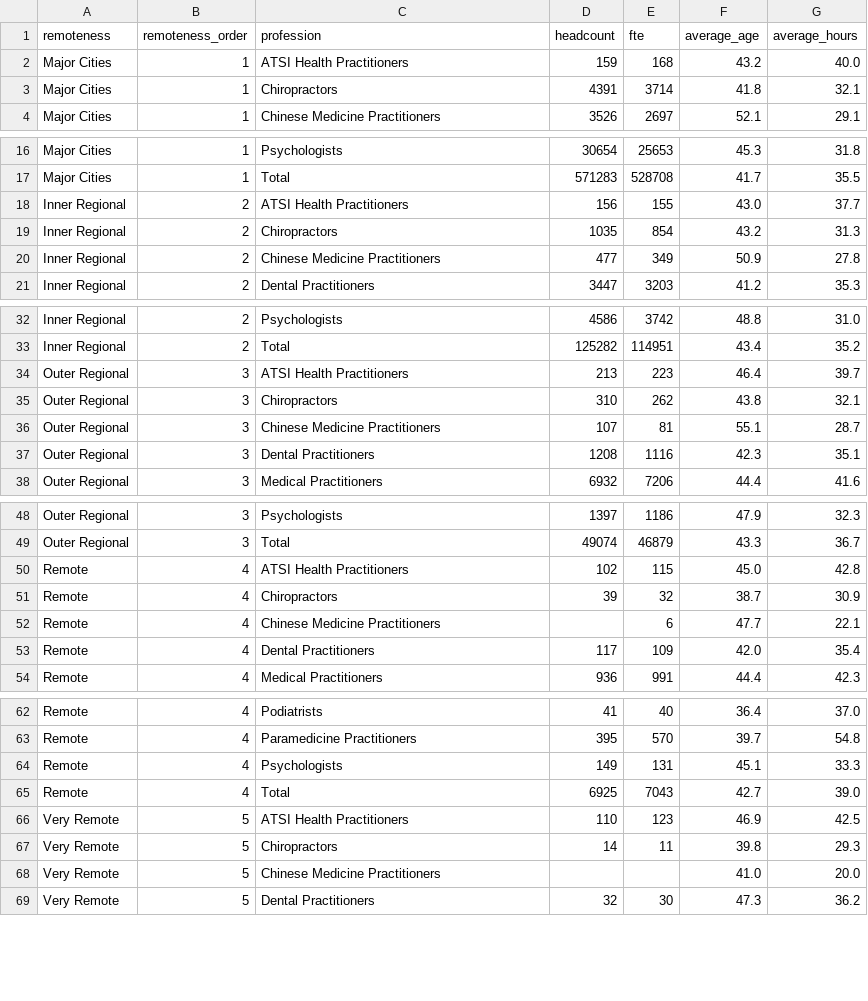
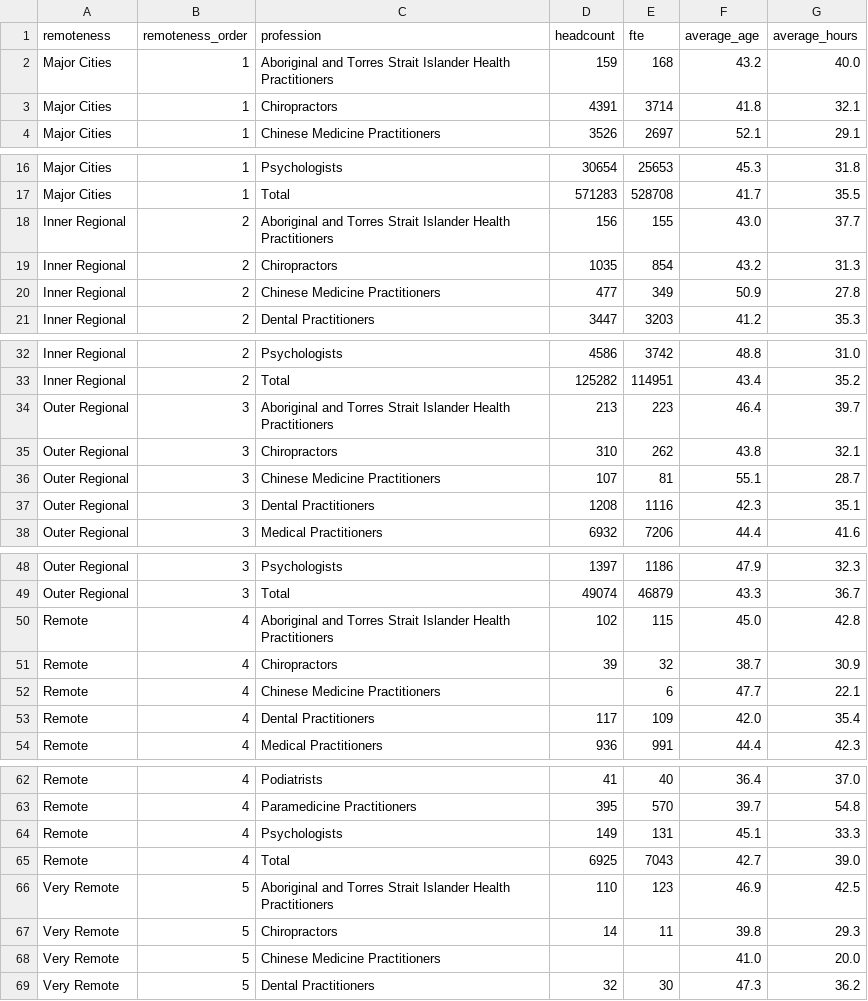
Before and after one commit to KierenAntonio/FIT3179-Data-Visualisation-2-Australian-Healthcare-Workforce, a CSV file: data/remoteness_2024.csv, drawn as a sheet; only a part is shown, gaps mark what is left out.

```diff
--- a/data/remoteness_2024.csv
+++ b/data/remoteness_2024.csv
@@ -1,3 +1,3 @@
 remoteness,remoteness_order,profession,headcount,fte,average_age,average_hours
-Major Cities,1,ATSI Health Practitioners,159,168,43.2,40.0
+Major Cities,1,Aboriginal and Torres Strait Islander Health Practitioners,159,168,43.2,40.0
 Major Cities,1,Chiropractors,4391,3714,41.8,32.1
@@ -17,3 +17,3 @@ Major Cities,1,Psychologists,30654,25653,45.3,31.8
 Major Cities,1,Total,571283,528708,41.7,35.5
-Inner Regional,2,ATSI Health Practitioners,156,155,43.0,37.7
+Inner Regional,2,Aboriginal and Torres Strait Islander Health Practitioners,156,155,43.0,37.7
 Inner Regional,2,Chiropractors,1035,854,43.2,31.3
@@ -33,3 +33,3 @@ Inner Regional,2,Psychologists,4586,3742,48.8,31.0
 Inner Regional,2,Total,125282,114951,43.4,35.2
-Outer Regional,3,ATSI Health Practitioners,213,223,46.4,39.7
+Outer Regional,3,Aboriginal and Torres Strait Islander Health Practitioners,213,223,46.4,39.7
 Outer Regional,3,Chiropractors,310,262,43.8,32.1
@@ -49,3 +49,3 @@ Outer Regional,3,Psychologists,1397,1186,47.9,32.3
 Outer Regional,3,Total,49074,46879,43.3,36.7
-Remote,4,ATSI Health Practitioners,102,115,45.0,42.8
+Remote,4,Aboriginal and Torres Strait Islander Health Practitioners,102,115,45.0,42.8
 Remote,4,Chiropractors,39,32,38.7,30.9
@@ -65,3 +65,3 @@ Remote,4,Psychologists,149,131,45.1,33.3
 Remote,4,Total,6925,7043,42.7,39.0
-Very Remote,5,ATSI Health Practitioners,110,123,46.9,42.5
+Very Remote,5,Aboriginal and Torres Strait Islander Health Practitioners,110,123,46.9,42.5
 Very Remote,5,Chiropractors,14,11,39.8,29.3
```
Also changed, not shown: data/national_metrics_2024.csv, data/national_trend_2020_2024.csv, 19 other files.
